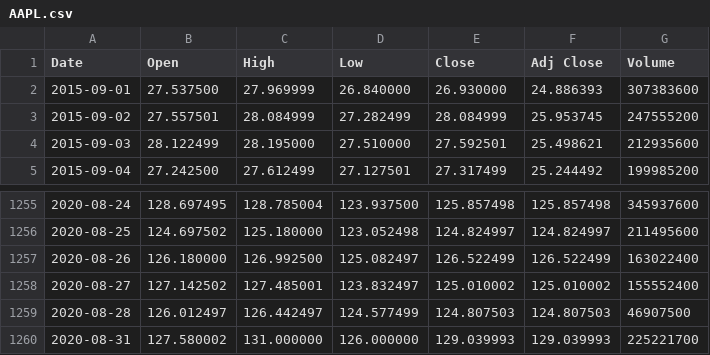
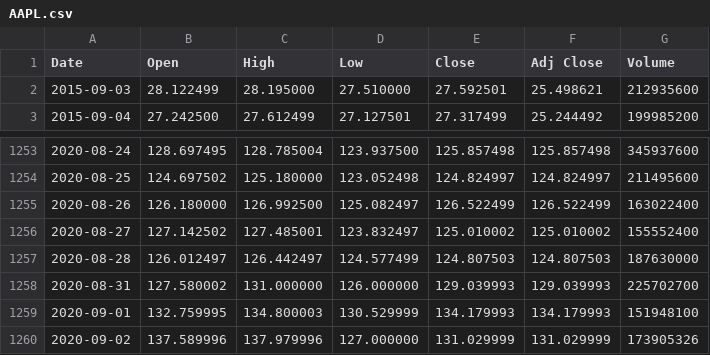
Before and after one commit to AnantShankhdhar/Stock-prediction, a CSV file: AAPL.csv, drawn as a sheet; only a part is shown, gaps mark what is left out.

Commit message:
Data preprocessing donne

```diff
--- a/AAPL.csv
+++ b/AAPL.csv
@@ -1,4 +1,2 @@
 Date,Open,High,Low,Close,Adj Close,Volume
-2015-09-01,27.537500,27.969999,26.840000,26.930000,24.886393,307383600
-2015-09-02,27.557501,28.084999,27.282499,28.084999,25.953745,247555200
 2015-09-03,28.122499,28.195000,27.510000,27.592501,25.498621,212935600
@@ -1258,3 +1256,5 @@ Date,Open,High,Low,Close,Adj Close,Volume
 2020-08-27,127.142502,127.485001,123.832497,125.010002,125.010002,155552400
-2020-08-28,126.012497,126.442497,124.577499,124.807503,124.807503,46907500
-2020-08-31,127.580002,131.000000,126.000000,129.039993,129.039993,225221700
+2020-08-28,126.012497,126.442497,124.577499,124.807503,124.807503,187630000
+2020-08-31,127.580002,131.000000,126.000000,129.039993,129.039993,225702700
+2020-09-01,132.759995,134.800003,130.529999,134.179993,134.179993,151948100
+2020-09-02,137.589996,137.979996,127.000000,131.029999,131.029999,173905326
```
Also changed, not shown: AMZN.csv, HPQ.csv, 25 other files.
